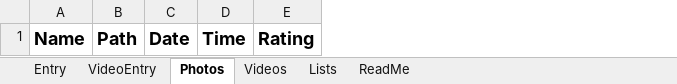
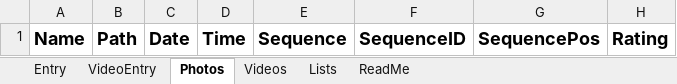
Before and after one commit to jimkobler2026/Striders, an Excel workbook: catalog/Strider_Media_Catalog_blank.xlsm, sheet Photos, drawn as a sheet; only a part is shown; values as stored, in another font and other column widths than the file's, no borders; the diff names each change by its address in the sheet, - before the commit and + after, or states it on an @@ line.

```diff
--- a/catalog/Strider_Media_Catalog_blank.xlsm (sheet Photos)
+++ b/catalog/Strider_Media_Catalog_blank.xlsm (sheet Photos)
+column E, row 1: Sequence
+column F, row 1: SequenceID
+column G, row 1: SequencePos
```
Also changed, not shown: sheet Entry, 10 other files.
